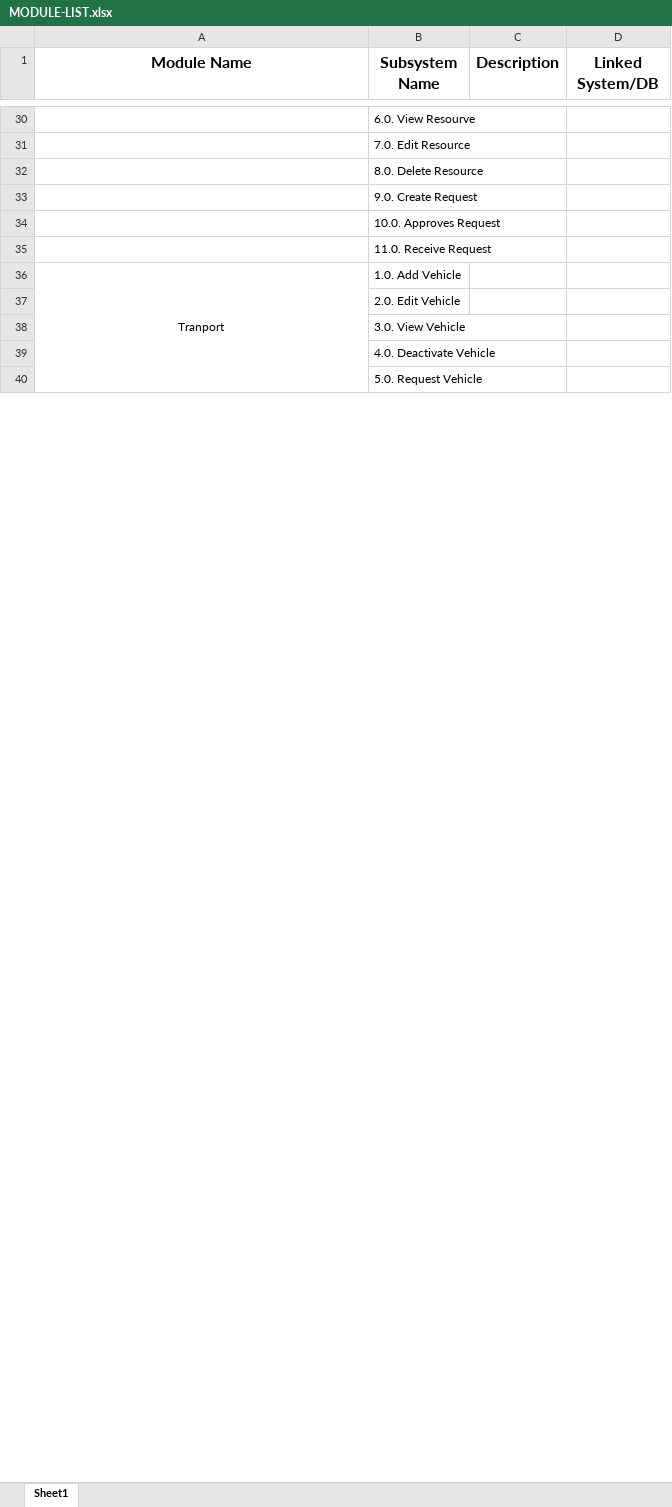
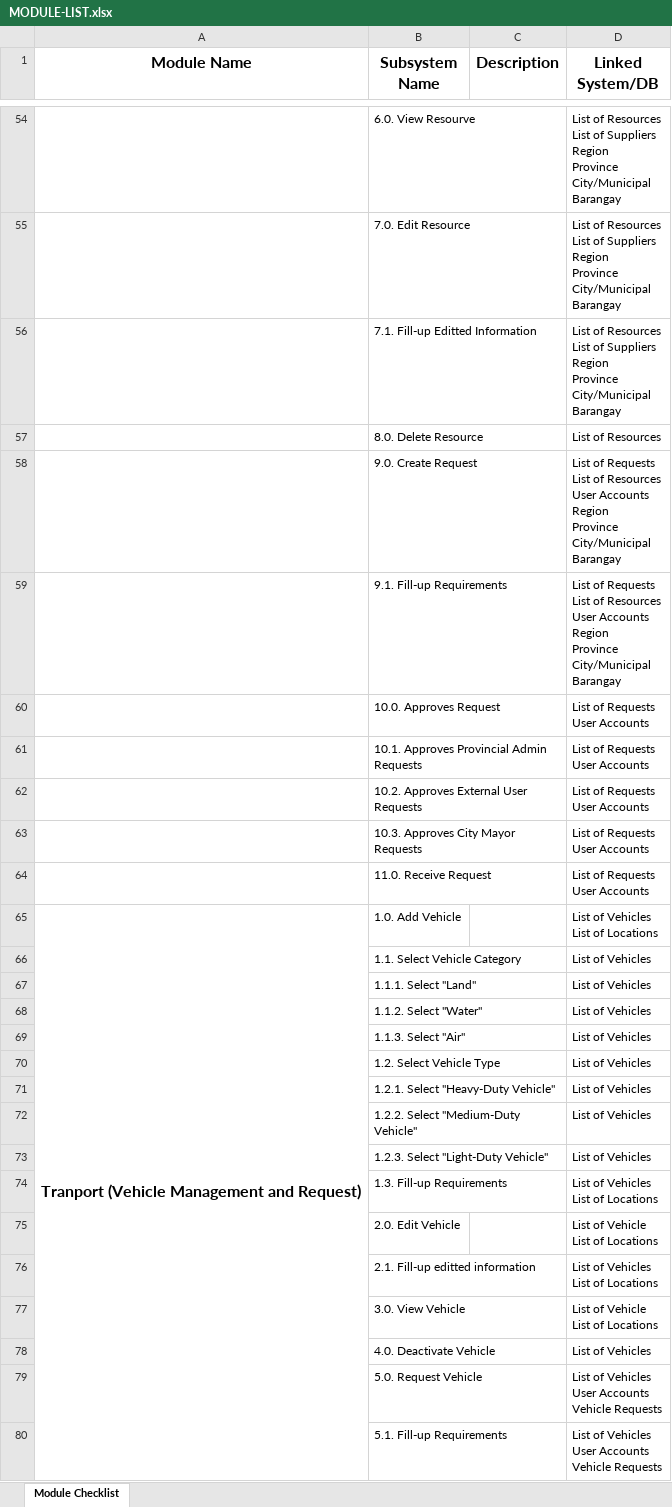
Before and after one commit to mpjimenez0/SOFTDEV-QUALITY, an Excel workbook: DIAGRAMS/MODULE-LIST.xlsx, sheet Module Checklist, drawn as a sheet; only a part is shown, gaps mark what is left out; values as stored, in another font and other column widths than the file's, no borders; addresses are those after the commit; ↵ is a line break in a cell; the diff covers the shown part only; the diff names each change by its address in the sheet, - before the commit and + after, or states it on an @@ line.

```diff
--- a/DIAGRAMS/MODULE-LIST.xlsx (sheet Module Checklist)
+++ b/DIAGRAMS/MODULE-LIST.xlsx (sheet Module Checklist)
-sheet tab: Sheet1
+sheet tab: Module Checklist
-D54:D55 (Linked System/DB): (empty)
+D54:D55 (Linked System/DB): List of Resources ↵ List of Suppliers ↵ Region ↵ Province ↵ City/Municipal ↵ Barangay
+row 56:  | 7.1. Fill-up Editted Information |  | List of Resources ↵ List of Suppliers ↵ Region ↵ Province ↵ City/Municipal ↵ Barangay
-D57 (Linked System/DB): (empty)
+D57 (Linked System/DB): List of Resources
-D58 (Linked System/DB): (empty)
+D58 (Linked System/DB): List of Requests ↵ List of Resources ↵ User Accounts ↵ Region ↵ Province ↵ City/Municipal ↵ Barangay
+row 59:  | 9.1. Fill-up Requirements |  | List of Requests ↵ List of Resources ↵ User Accounts ↵ Region ↵ Province ↵ City/Municipal ↵ Barangay
-D60 (Linked System/DB): (empty)
+D60 (Linked System/DB): List of Requests ↵ User Accounts
+row 61:  | 10.1. Approves Provincial Admin Requests |  | List of Requests ↵ User Accounts
+row 62:  | 10.2. Approves External User Requests |  | List of Requests ↵ User Accounts
+row 63:  | 10.3. Approves City Mayor Requests |  | List of Requests ↵ User Accounts
-D64 (Linked System/DB): (empty)
+D64 (Linked System/DB): List of Requests ↵ User Accounts
-A65 (Module Name): Tranport
+A65 (Module Name): Tranport (Vehicle Management and Request)
-A65 bold: off
+A65 bold: on, text size: larger
-D65 (Linked System/DB): (empty)
+D65 (Linked System/DB): List of Vehicles ↵ List of Locations
+row 66:  | 1.1. Select Vehicle Category |  | List of Vehicles
+row 67:  | 1.1.1. Select "Land" |  | List of Vehicles
+row 68:  | 1.1.2. Select "Water" |  | List of Vehicles
+row 69:  | 1.1.3. Select "Air" |  | List of Vehicles
+row 70:  | 1.2. Select Vehicle Type |  | List of Vehicles
+row 71:  | 1.2.1. Select "Heavy-Duty Vehicle" |  | List of Vehicles
+row 72:  | 1.2.2. Select "Medium-Duty Vehicle" |  | List of Vehicles
+row 73:  | 1.2.3. Select "Light-Duty Vehicle" |  | List of Vehicles
+row 74:  | 1.3. Fill-up Requirements |  | List of Vehicles ↵ List of Locations
-D75 (Linked System/DB): (empty)
+D75 (Linked System/DB): List of Vehicle ↵ List of Locations
+row 76:  | 2.1. Fill-up editted information |  | List of Vehicles ↵ List of Locations
-D77 (Linked System/DB): (empty)
+D77 (Linked System/DB): List of Vehicle ↵ List of Locations
-D78 (Linked System/DB): (empty)
+D78 (Linked System/DB): List of Vehicles
-D79 (Linked System/DB): (empty)
+D79 (Linked System/DB): List of Vehicles ↵ User Accounts ↵ Vehicle Requests
+row 80:  | 5.1. Fill-up Requirements |  | List of Vehicles ↵ User Accounts ↵ Vehicle Requests
```
Also changed, not shown: 38 added rows, 4 removed rows, 14 edited cells and cell formats elsewhere in this sheet, 2 other files.
